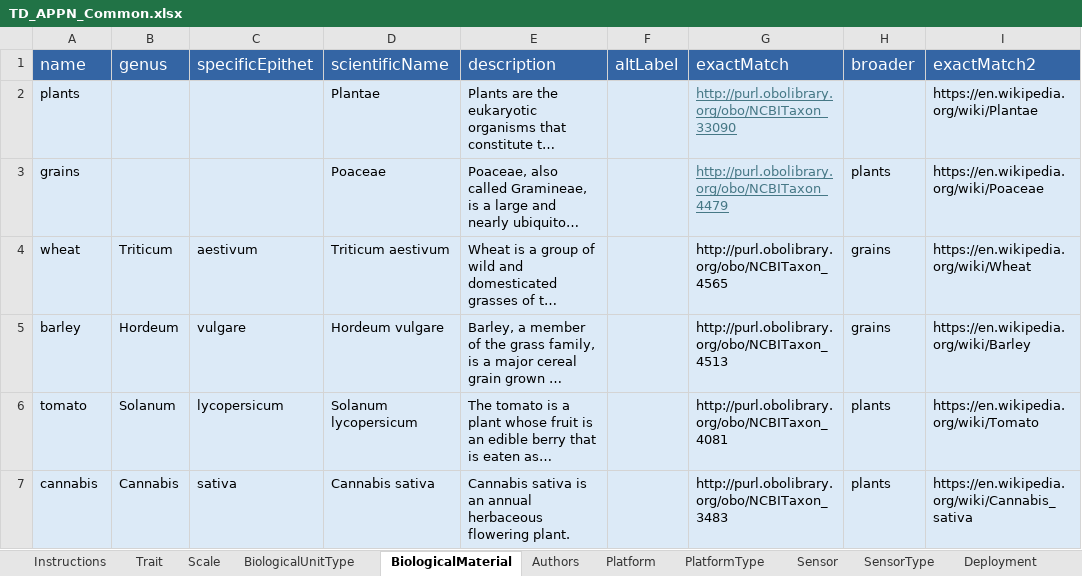
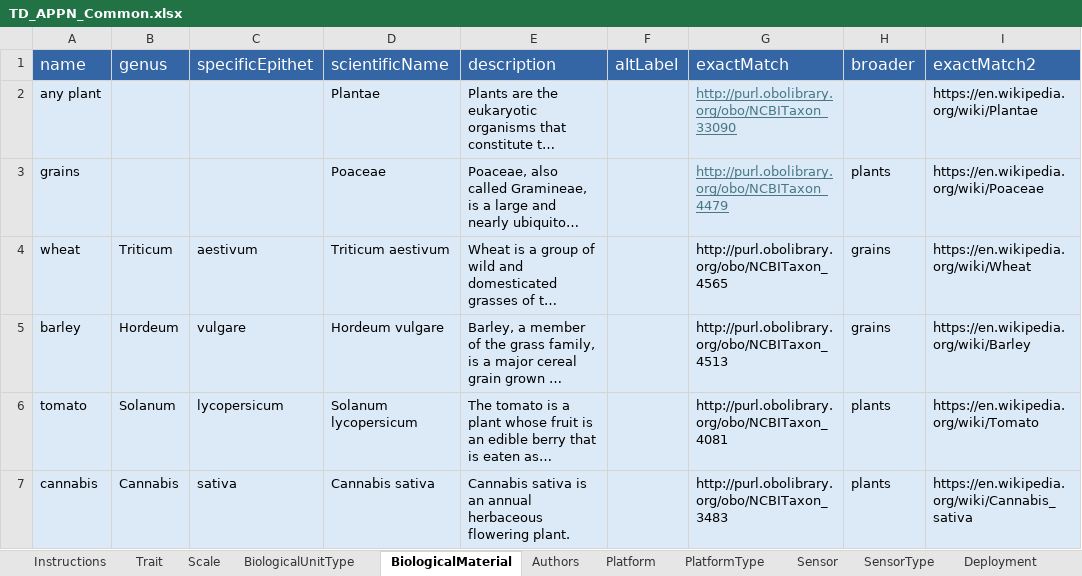
Before and after one commit to aus-plant-phenomics-network/appn-schema, an Excel workbook: source/APPN/TD_APPN_Common.xlsx, sheet BiologicalMaterial, drawn as a sheet; long unchanged cells end in …; values as stored, in another font and other column widths than the file's, no borders; the diff names each change by its address in the sheet, - before the commit and + after, or states it on an @@ line.

Commit message:
Documentation for appn_configuration.py

```diff
--- a/source/APPN/TD_APPN_Common.xlsx (sheet BiologicalMaterial)
+++ b/source/APPN/TD_APPN_Common.xlsx (sheet BiologicalMaterial)
-A2 (name): plants
+A2 (name): any plant
```
Also changed, not shown: 6 other files.
